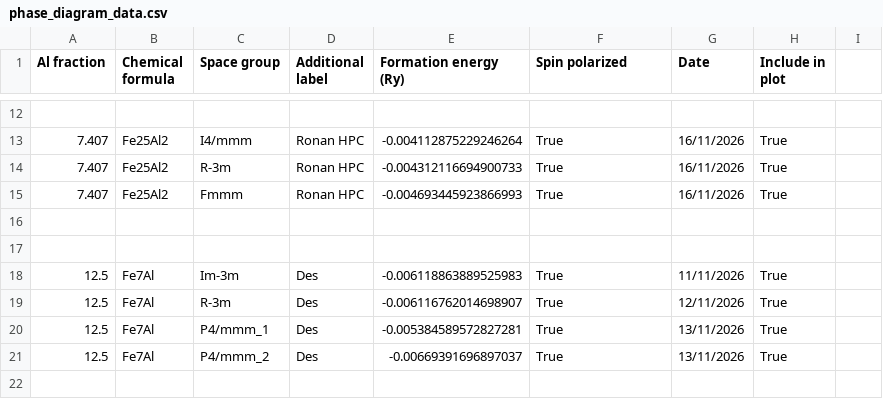
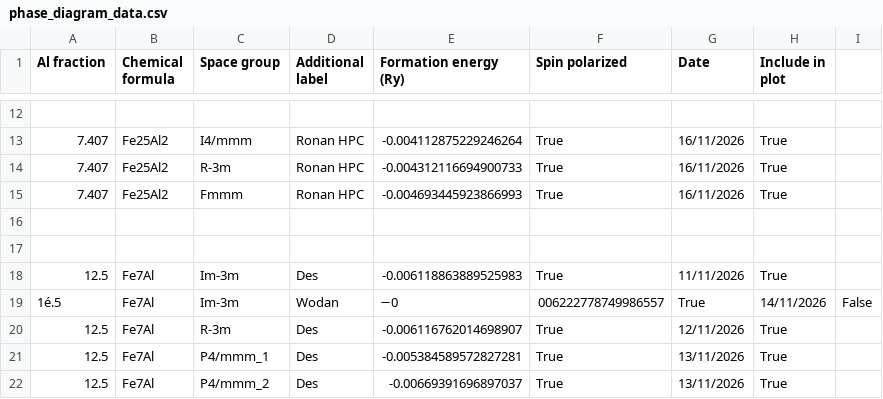
Before and after one commit to desdb6/cmp-fe-al-phase-diagram, a CSV file: phase_diagram_data.csv, drawn as a sheet; only a part is shown, gaps mark what is left out; the shorter side is filled out with more unchanged rows.

Commit message:
Fix typo in phase_diagram_data.csv
Added Fe7Al results.

```diff
--- a/phase_diagram_data.csv
+++ b/phase_diagram_data.csv
@@ -18,2 +18,3 @@ Al fraction,Chemical formula,Space group,Additional label,Formation energy (Ry),
 12.5,Fe7Al,Im-3m,Des,-0.006118863889525983,True,11/11/2026,True
+1é.5,Fe7Al,Im-3m,Wodan,−0,006222778749986557,True,14/11/2026,False
 12.5,Fe7Al,R-3m,Des,-0.006116762014698907,True,12/11/2026,True
```
